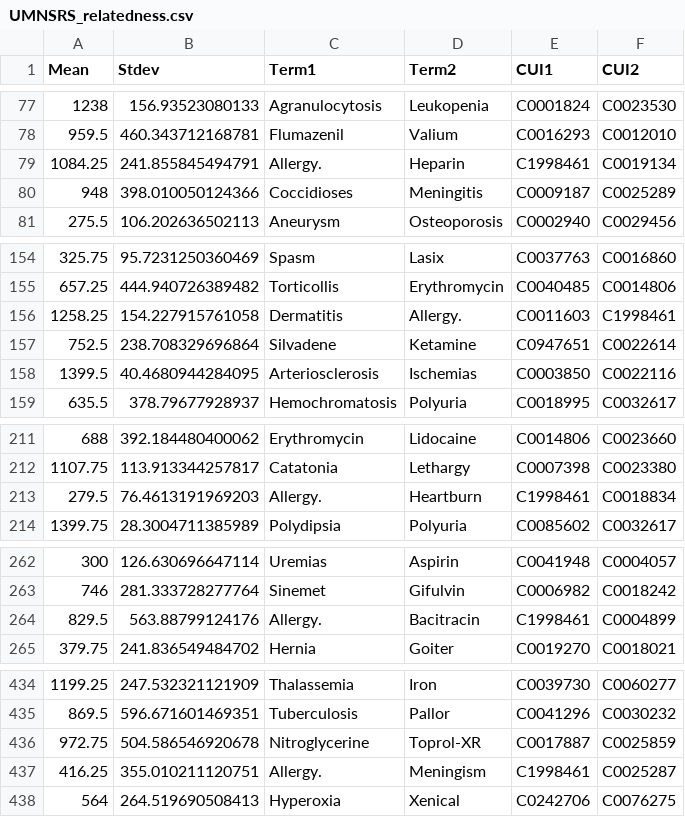
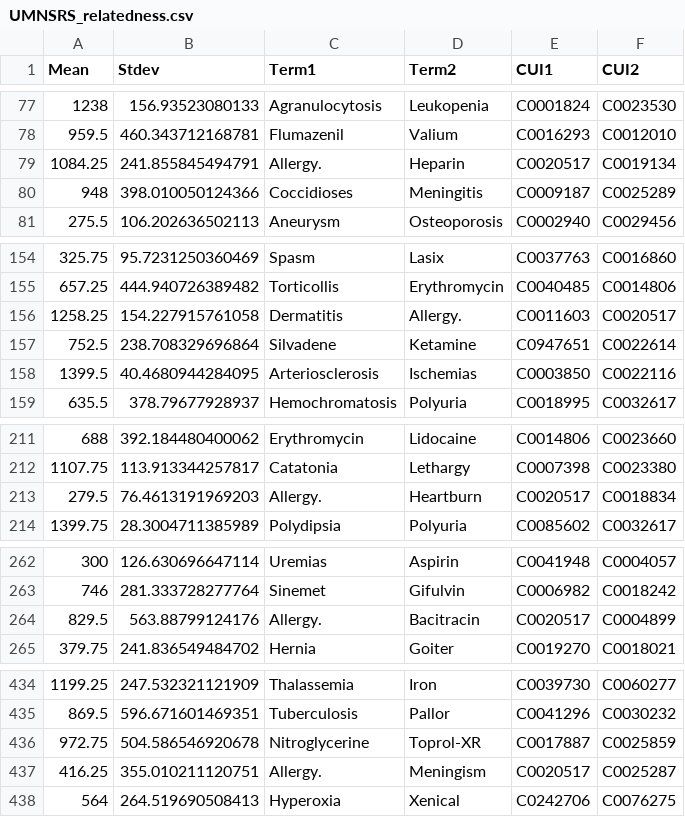
Before and after one commit to obijuan1/ytex, a CSV file: projects/simbenchmark/data/UMNSRS_relatedness.csv, drawn as a sheet; only a part is shown, gaps mark what is left out; the diff covers the shown part only.

```diff
--- a/projects/simbenchmark/data/UMNSRS_relatedness.csv
+++ b/projects/simbenchmark/data/UMNSRS_relatedness.csv
@@ -78,3 +78,3 @@
 959.5,460.343712168781,"Flumazenil","Valium","C0016293","C0012010"
-1084.25,241.855845494791,"Allergy.","Heparin","C1998461","C0019134"
+1084.25,241.855845494791,"Allergy.","Heparin","C0020517","C0019134"
 948,398.010050124366,"Coccidioses","Meningitis","C0009187","C0025289"
@@ -155,3 +155,3 @@
 657.25,444.940726389482,"Torticollis","Erythromycin","C0040485","C0014806"
-1258.25,154.227915761058,"Dermatitis","Allergy.","C0011603","C1998461"
+1258.25,154.227915761058,"Dermatitis","Allergy.","C0011603","C0020517"
 752.5,238.708329696864,"Silvadene","Ketamine","C0947651","C0022614"
@@ -212,3 +212,3 @@
 1107.75,113.913344257817,"Catatonia","Lethargy","C0007398","C0023380"
-279.5,76.4613191969203,"Allergy.","Heartburn","C1998461","C0018834"
+279.5,76.4613191969203,"Allergy.","Heartburn","C0020517","C0018834"
 1399.75,28.3004711385989,"Polydipsia","Polyuria","C0085602","C0032617"
@@ -263,3 +263,3 @@
 746,281.333728277764,"Sinemet","Gifulvin","C0006982","C0018242"
-829.5,563.88799124176,"Allergy.","Bacitracin","C1998461","C0004899"
+829.5,563.88799124176,"Allergy.","Bacitracin","C0020517","C0004899"
 379.75,241.836549484702,"Hernia","Goiter","C0019270","C0018021"
@@ -436,3 +436,3 @@
 972.75,504.586546920678,"Nitroglycerine","Toprol-XR","C0017887","C0025859"
-416.25,355.010211120751,"Allergy.","Meningism","C1998461","C0025287"
+416.25,355.010211120751,"Allergy.","Meningism","C0020517","C0025287"
 564,264.519690508413,"Hyperoxia","Xenical","C0242706","C0076275"
```
Also changed, not shown: 1 edited cell elsewhere in this file, projects/simbenchmark/data/MayoSRS.csv, projects/simbenchmark/data/MiniMayoSRS.csv, 7 other files.
